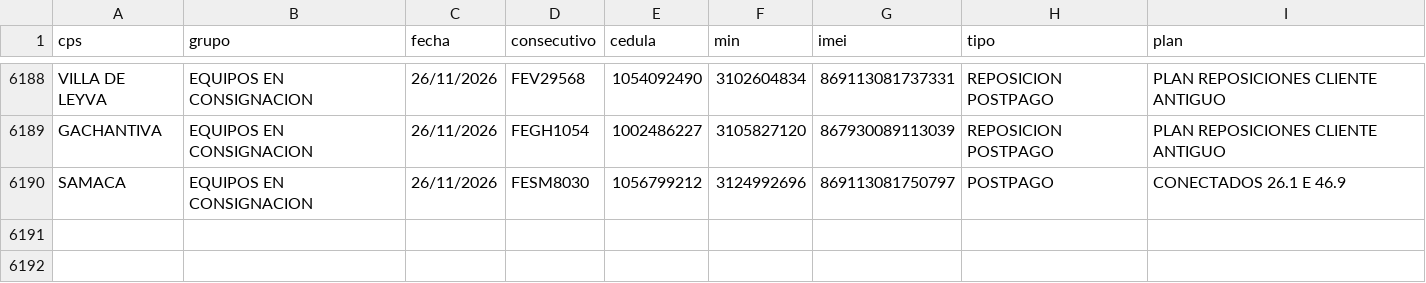
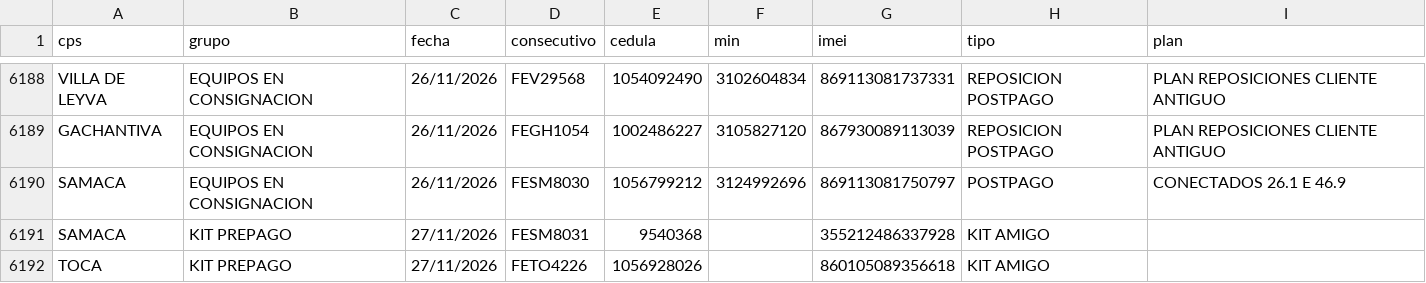
Before and after one commit to lubernu/prueba, a CSV file: FacturadoParaCruce.csv, drawn as a sheet; only a part is shown, gaps mark what is left out; the diff names each change by its address in the sheet, - before the commit and + after, or states it on an @@ line.

Commit message:
Actualización automática: FacturadoParaCruce.csv

```diff
--- a/FacturadoParaCruce.csv
+++ b/FacturadoParaCruce.csv
+row 6191: SAMACA | KIT PREPAGO | 27/11/2026 | FESM8031 | 9540368 |  | 355212486337928 | KIT AMIGO
+row 6192: TOCA | KIT PREPAGO | 27/11/2026 | FETO4226 | 1056928026 |  | 860105089356618 | KIT AMIGO
```
